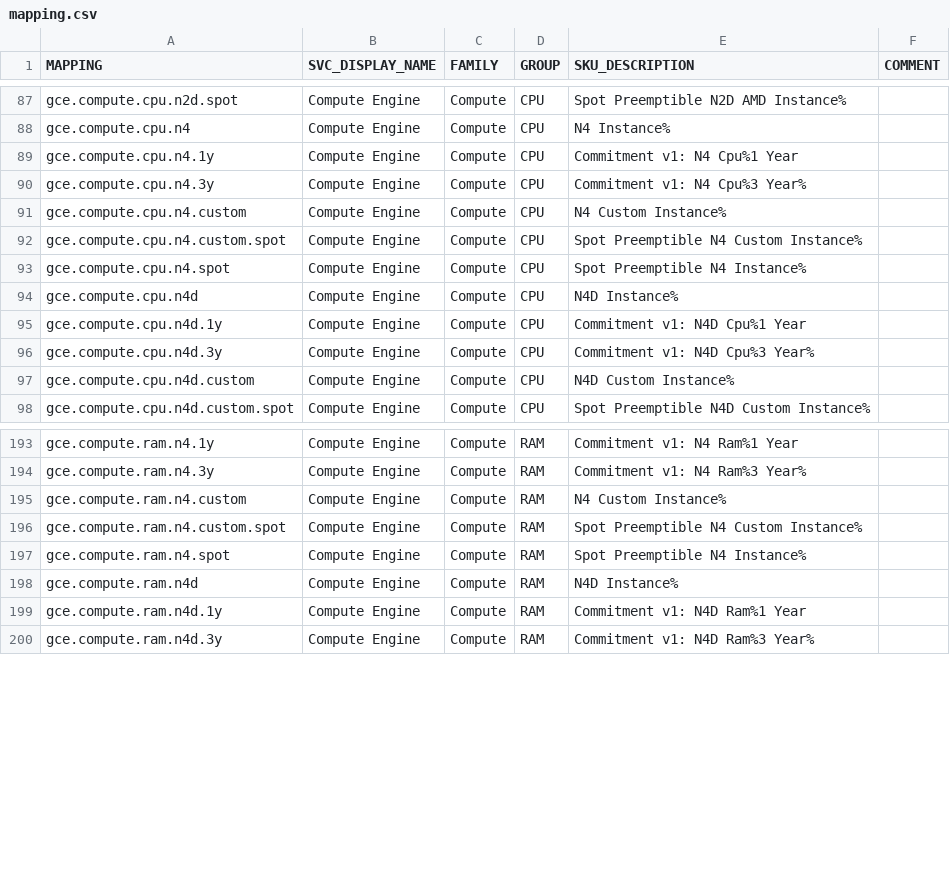
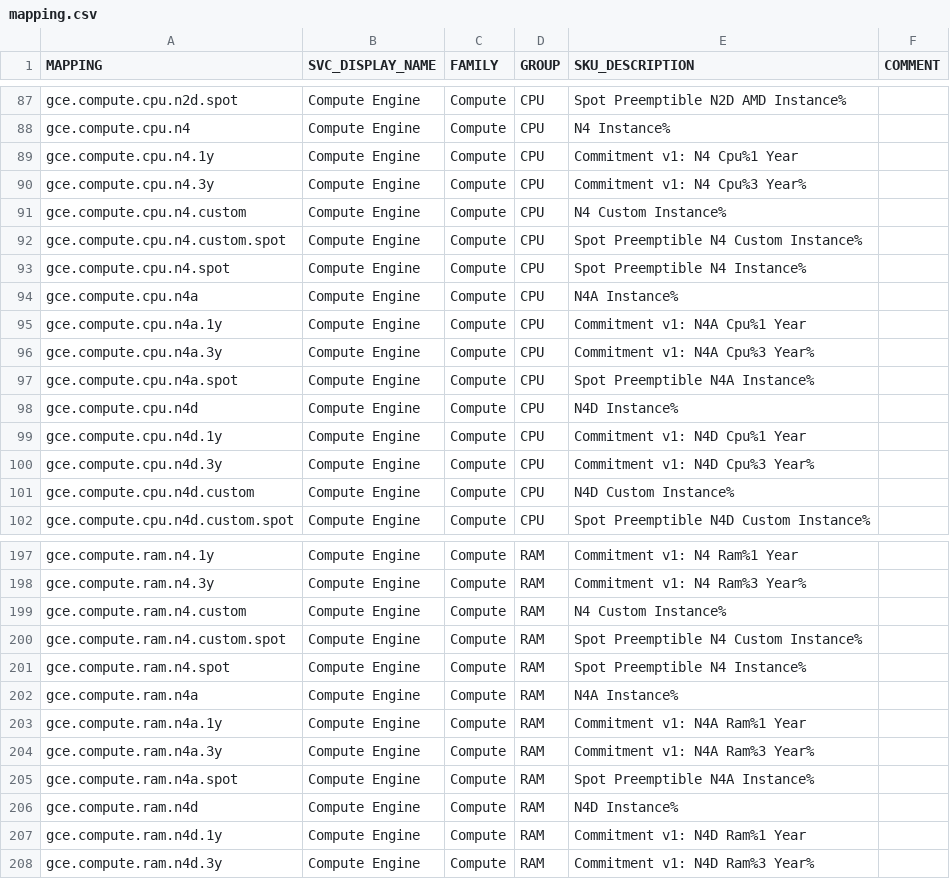
Before and after one commit to Cyclenerd/google-cloud-pricing-cost-calculator, a CSV file: build/mapping.csv, drawn as a sheet; only a part is shown, gaps mark what is left out; the diff names each change by its address in the sheet, - before the commit and + after, or states it on an @@ line.

```diff
--- a/build/mapping.csv
+++ b/build/mapping.csv
+row 94: gce.compute.cpu.n4a | Compute Engine | Compute | CPU | N4A Instance%
+row 95: gce.compute.cpu.n4a.1y | Compute Engine | Compute | CPU | Commitment v1: N4A Cpu%1 Year
+row 96: gce.compute.cpu.n4a.3y | Compute Engine | Compute | CPU | Commitment v1: N4A Cpu%3 Year%
+row 97: gce.compute.cpu.n4a.spot | Compute Engine | Compute | CPU | Spot Preemptible N4A Instance%
+row 202: gce.compute.ram.n4a | Compute Engine | Compute | RAM | N4A Instance%
+row 203: gce.compute.ram.n4a.1y | Compute Engine | Compute | RAM | Commitment v1: N4A Ram%1 Year
+row 204: gce.compute.ram.n4a.3y | Compute Engine | Compute | RAM | Commitment v1: N4A Ram%3 Year%
+row 205: gce.compute.ram.n4a.spot | Compute Engine | Compute | RAM | Spot Preemptible N4A Instance%
```
Also changed, not shown: 4 other files.
